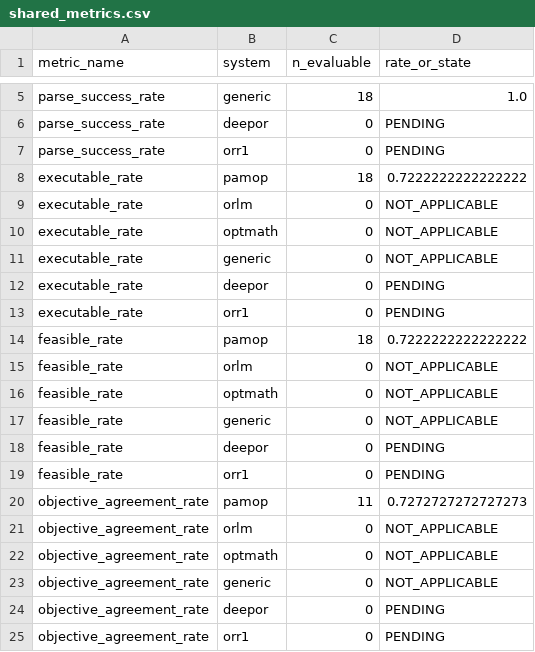
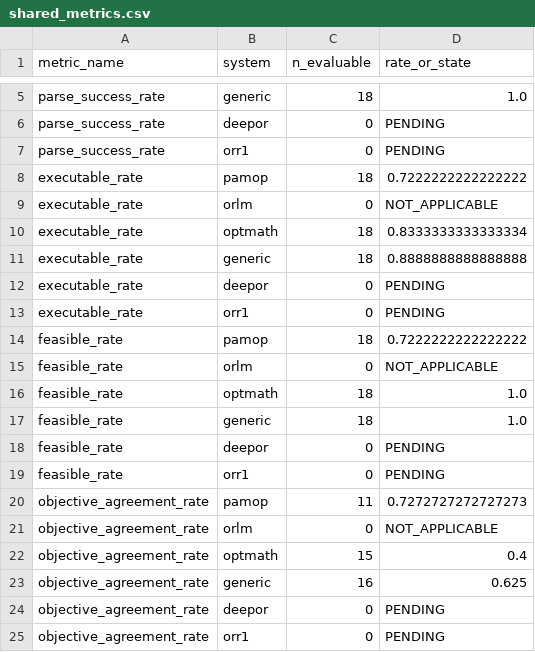
Before and after one commit to SoroushVahidi/combinatorial-opt-agent, a CSV file: results/external_baseline_comparison/shared_metrics.csv, drawn as a sheet; only a part is shown, gaps mark what is left out.

```diff
--- a/results/external_baseline_comparison/shared_metrics.csv
+++ b/results/external_baseline_comparison/shared_metrics.csv
@@ -9,4 +9,4 @@ executable_rate,pamop,18,0.7222222222222222
 executable_rate,orlm,0,NOT_APPLICABLE
-executable_rate,optmath,0,NOT_APPLICABLE
-executable_rate,generic,0,NOT_APPLICABLE
+executable_rate,optmath,18,0.8333333333333334
+executable_rate,generic,18,0.8888888888888888
 executable_rate,deepor,0,PENDING
@@ -15,4 +15,4 @@ feasible_rate,pamop,18,0.7222222222222222
 feasible_rate,orlm,0,NOT_APPLICABLE
-feasible_rate,optmath,0,NOT_APPLICABLE
-feasible_rate,generic,0,NOT_APPLICABLE
+feasible_rate,optmath,18,1.0
+feasible_rate,generic,18,1.0
 feasible_rate,deepor,0,PENDING
@@ -21,4 +21,4 @@ objective_agreement_rate,pamop,11,0.7272727272727273
 objective_agreement_rate,orlm,0,NOT_APPLICABLE
-objective_agreement_rate,optmath,0,NOT_APPLICABLE
-objective_agreement_rate,generic,0,NOT_APPLICABLE
+objective_agreement_rate,optmath,15,0.4
+objective_agreement_rate,generic,16,0.625
 objective_agreement_rate,deepor,0,PENDING
```
Also changed, not shown: results/external_baseline_comparison/availability.csv, results/external_baseline_comparison/confidence_intervals.csv, 11 other files.
